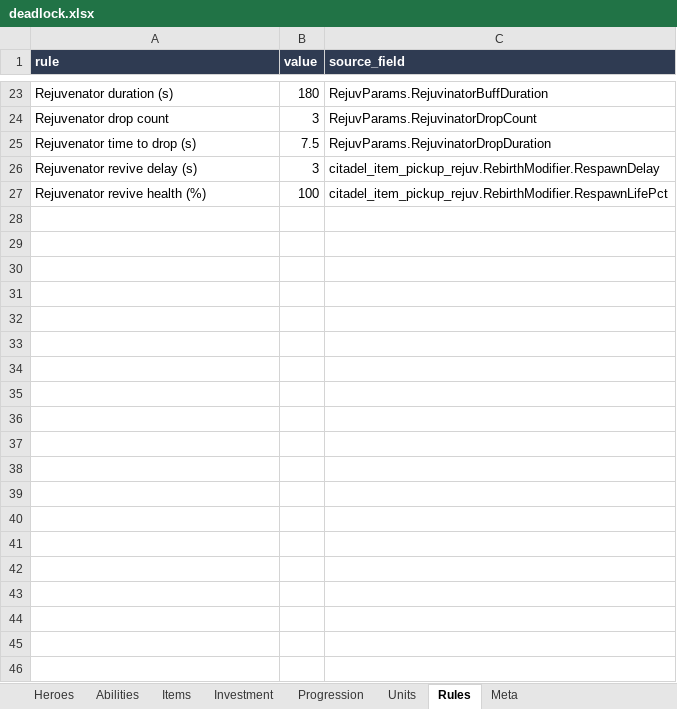
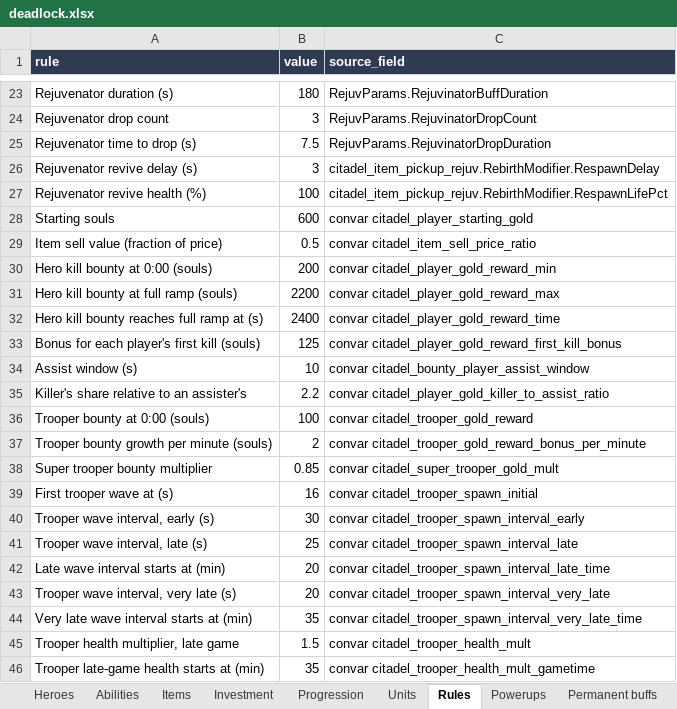
Before and after one commit to NaqibL/deadlock_stats, an Excel workbook: output/deadlock.xlsx, sheet Rules, drawn as a sheet; only a part is shown, gaps mark what is left out; values as stored, in another font and other column widths than the file's, no borders; the diff covers the shown part only; the diff names each change by its address in the sheet, - before the commit and + after, or states it on an @@ line.

```diff
--- a/output/deadlock.xlsx (sheet Rules)
+++ b/output/deadlock.xlsx (sheet Rules)
+sheet tab: Powerups
+sheet tab: Permanent buffs
+row 28: Starting souls | 600 | convar citadel_player_starting_gold
+row 29: Item sell value (fraction of price) | 0.5 | convar citadel_item_sell_price_ratio
+row 30: Hero kill bounty at 0:00 (souls) | 200 | convar citadel_player_gold_reward_min
+row 31: Hero kill bounty at full ramp (souls) | 2200 | convar citadel_player_gold_reward_max
+row 32: Hero kill bounty reaches full ramp at (s) | 2400 | convar citadel_player_gold_reward_time
+row 33: Bonus for each player's first kill (souls) | 125 | convar citadel_player_gold_reward_first_kill_bonus
+row 34: Assist window (s) | 10 | convar citadel_bounty_player_assist_window
+row 35: Killer's share relative to an assister's | 2.2 | convar citadel_player_gold_killer_to_assist_ratio
+row 36: Trooper bounty at 0:00 (souls) | 100 | convar citadel_trooper_gold_reward
+row 37: Trooper bounty growth per minute (souls) | 2 | convar citadel_trooper_gold_reward_bonus_per_minute
+row 38: Super trooper bounty multiplier | 0.85 | convar citadel_super_trooper_gold_mult
+row 39: First trooper wave at (s) | 16 | convar citadel_trooper_spawn_initial
+row 40: Trooper wave interval, early (s) | 30 | convar citadel_trooper_spawn_interval_early
+row 41: Trooper wave interval, late (s) | 25 | convar citadel_trooper_spawn_interval_late
+row 42: Late wave interval starts at (min) | 20 | convar citadel_trooper_spawn_interval_late_time
+row 43: Trooper wave interval, very late (s) | 20 | convar citadel_trooper_spawn_interval_very_late
+row 44: Very late wave interval starts at (min) | 35 | convar citadel_trooper_spawn_interval_very_late_time
+row 45: Trooper health multiplier, late game | 1.5 | convar citadel_trooper_health_mult
+row 46: Trooper late-game health starts at (min) | 35 | convar citadel_trooper_health_mult_gametime
```
Also changed, not shown: 24 added rows and 17 edited cells elsewhere in this sheet, sheet Items, sheet Abilities, sheet Units, sheet Heroes, sheet Meta, 48 other files.
